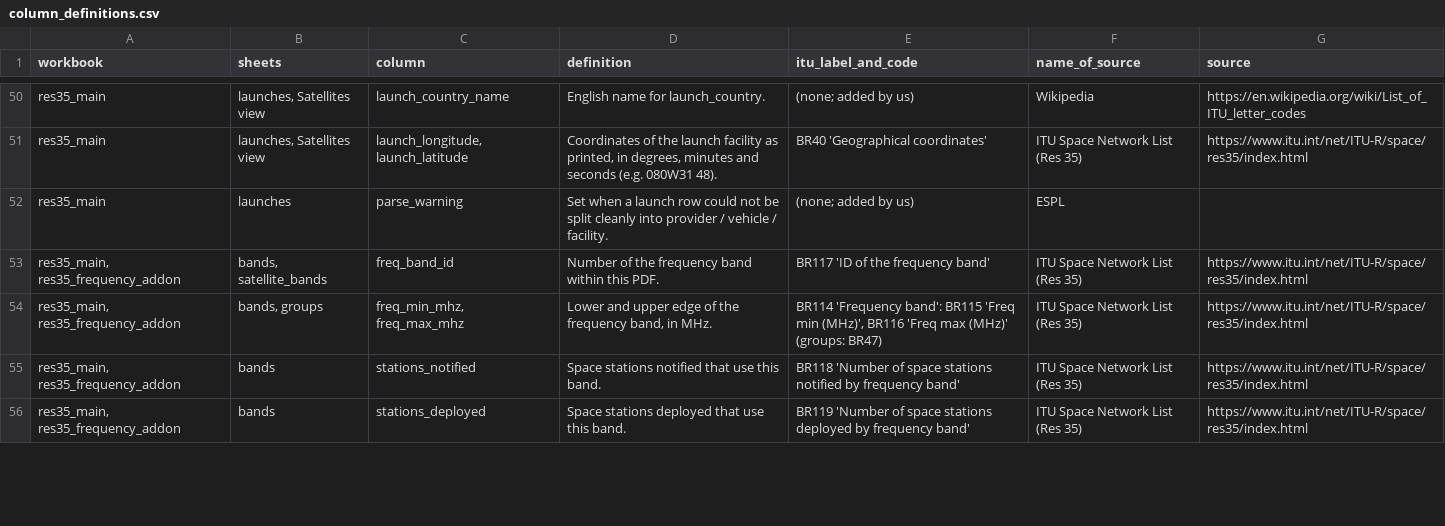
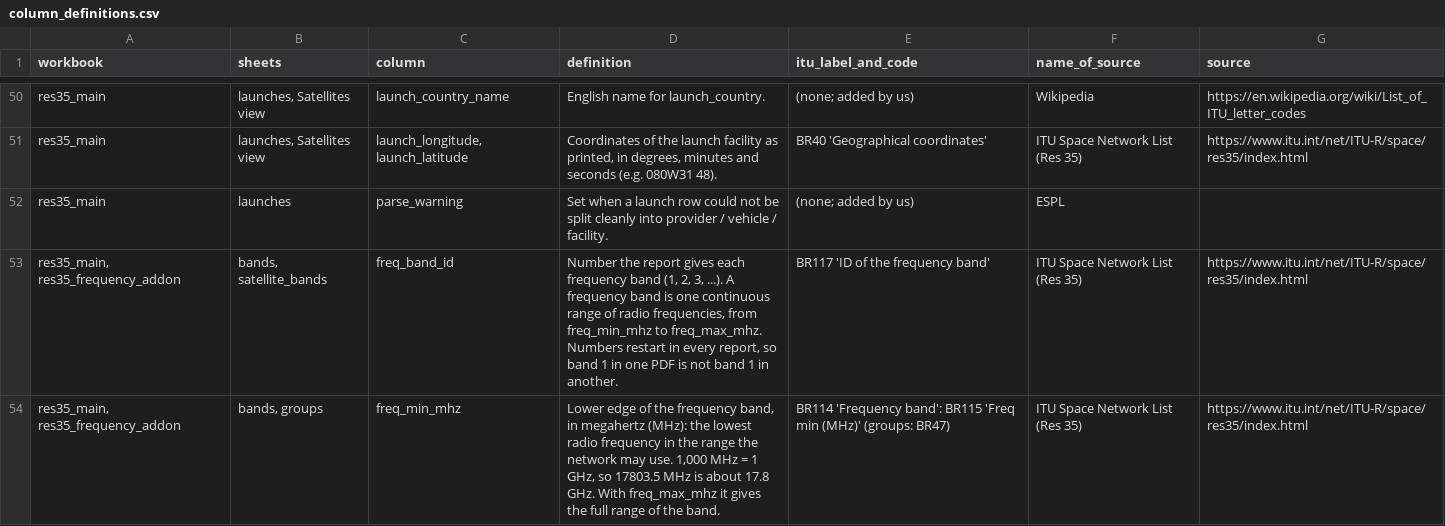
Before and after one commit to vivica-odum/res35_pipeline, a CSV file: docs/column_definitions.csv, drawn as a sheet; only a part is shown, gaps mark what is left out; the shorter side is filled out with more unchanged rows; the diff covers the shown part only.

```diff
--- a/docs/column_definitions.csv
+++ b/docs/column_definitions.csv
@@ -52,3 +52,3 @@ res35_main,"launches, Satellites view","launch_longitude, launch_latitude","Coor
 res35_main,launches,parse_warning,Set when a launch row could not be split cleanly into provider / vehicle / facility.,(none; added by us),ESPL,
-"res35_main, res35_frequency_addon","bands, satellite_bands",freq_band_id,Number of the frequency band within this PDF.,BR117 'ID of the frequency band',ITU Space Network List (Res 35),https://www.itu.int/net/ITU-R/space/res35/index.html
-"res35_main, res35_frequency_addon","bands, groups","freq_min_mhz, freq_max_mhz","Lower and upper edge of the frequency band, in MHz.","BR114 'Frequency band': BR115 'Freq min (MHz)', BR116 'Freq max (MHz)' (groups: BR47)",ITU Space Network List (Res 35),https://www.itu.int/net/ITU-R/space/res35/index.html
+"res35_main, res35_frequency_addon","bands, satellite_bands",freq_band_id,"Number the report gives each frequency band (1, 2, 3, ...). A frequency band is one continuous range of radio frequencies, from freq_min_mhz to freq_max_mhz. Numbers restart in every report, so band 1 in one PDF is not band 1 in another.",BR117 'ID of the frequency band',ITU Space Network List (Res 35),https://www.itu.int/net/ITU-R/space/res35/index.html
+"res35_main, res35_frequency_addon","bands, groups",freq_min_mhz,"Lower edge of the frequency band, in megahertz (MHz): the lowest radio frequency in the range the network may use. 1,000 MHz = 1 GHz, so 17803.5 MHz is about 17.8 GHz. With freq_max_mhz it gives the full range of the band.",BR114 'Frequency band': BR115 'Freq min (MHz)' (groups: BR47),ITU Space Network List (Res 35),https://www.itu.int/net/ITU-R/space/res35/index.html
```
Also changed, not shown: 1 added row and 1 edited cell elsewhere in this file, docs/espl_glossary_drafts.csv, 2 other files.
